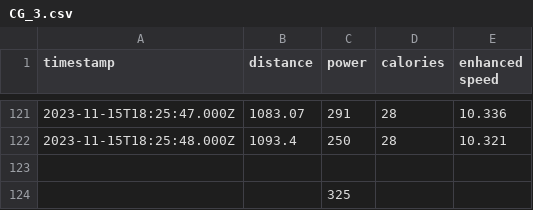
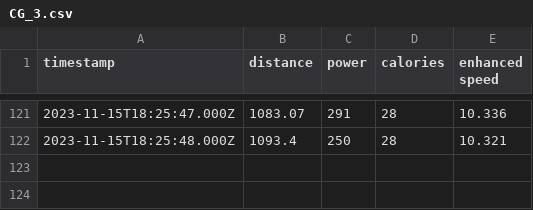
Before and after one commit to VT-HPS/Power-Output-Testing, a CSV file: Trainer_Onland_Testing_Data/CG/CG_3.csv, drawn as a sheet; only a part is shown, gaps mark what is left out.

```diff
--- a/Trainer_Onland_Testing_Data/CG/CG_3.csv
+++ b/Trainer_Onland_Testing_Data/CG/CG_3.csv
@@ -122,3 +122 @@ timestamp,distance,power,calories,enhanced speed
 2023-11-15T18:25:48.000Z,1093.4,250,28,10.321
-,,,,
-,,325,,
```
Also changed, not shown: Trainer_Onland_Testing_Data/CG/CG_1.csv, Trainer_Onland_Testing_Data/CG/CG_2.csv, 21 other files.
